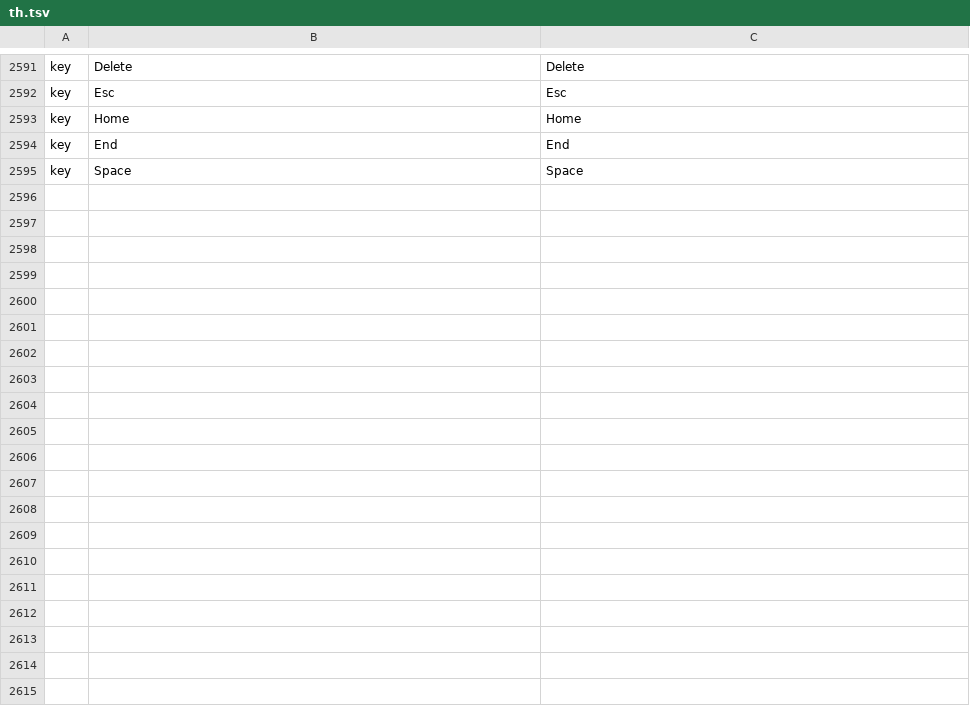
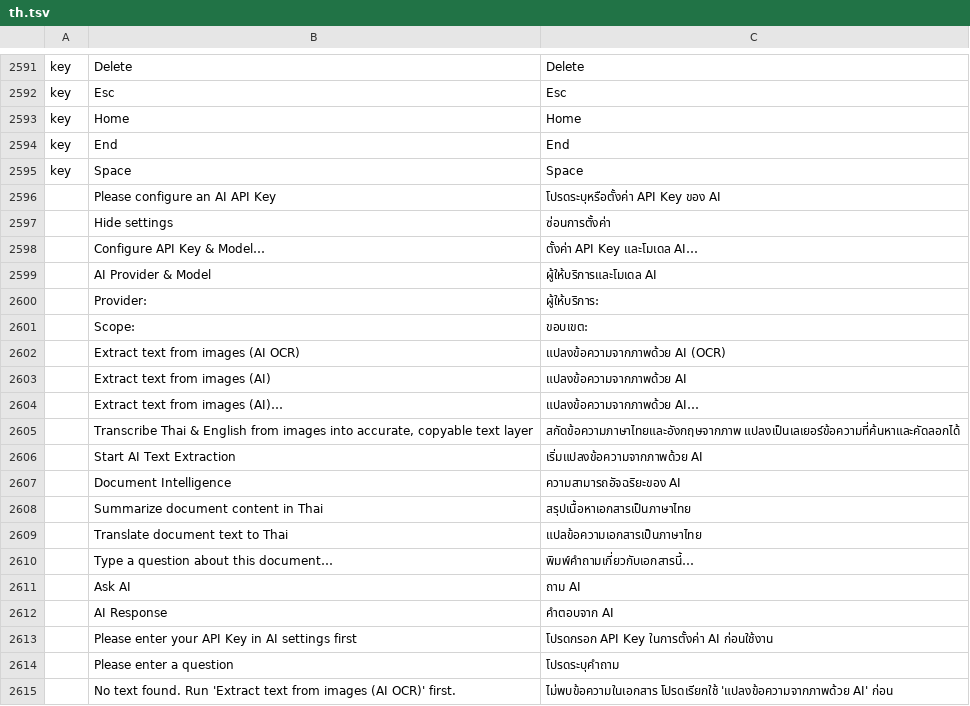
Before and after one commit to KruChetkub/pdfcraft_copy_th, a TSV file: crates/ui-egui/src/i18n/th.tsv, drawn as a sheet; only a part is shown, gaps mark what is left out; the diff names each change by its address in the sheet, - before the commit and + after, or states it on an @@ line.

Commit message:
feat(ai): integrate AI model setup and AI OCR directly into AI Assistant panel

```diff
--- a/crates/ui-egui/src/i18n/th.tsv
+++ b/crates/ui-egui/src/i18n/th.tsv
+row 2596:  | Please configure an AI API Key | โปรดระบุหรือตั้งค่า API Key ของ AI
+row 2597:  | Hide settings | ซ่อนการตั้งค่า
+row 2598:  | Configure API Key & Model… | ตั้งค่า API Key และโมเดล AI…
+row 2599:  | AI Provider & Model | ผู้ให้บริการและโมเดล AI
+row 2600:  | Provider: | ผู้ให้บริการ:
+row 2601:  | Scope: | ขอบเขต:
+row 2602:  | Extract text from images (AI OCR) | แปลงข้อความจากภาพด้วย AI (OCR)
+row 2603:  | Extract text from images (AI) | แปลงข้อความจากภาพด้วย AI
+row 2604:  | Extract text from images (AI)… | แปลงข้อความจากภาพด้วย AI…
+row 2605:  | Transcribe Thai & English from images into accurate, copyable text layer | สกัดข้อความภาษาไทยและอังกฤษจากภาพ แปลงเป็นเลเยอร์ข้อความที่ค้นหาและคัดลอกได้
+row 2606:  | Start AI Text Extraction | เริ่มแปลงข้อความจากภาพด้วย AI
+row 2607:  | Document Intelligence | ความสามารถอัจฉริยะของ AI
+row 2608:  | Summarize document content in Thai | สรุปเนื้อหาเอกสารเป็นภาษาไทย
+row 2609:  | Translate document text to Thai | แปลข้อความเอกสารเป็นภาษาไทย
+row 2610:  | Type a question about this document… | พิมพ์คำถามเกี่ยวกับเอกสารนี้…
+row 2611:  | Ask AI | ถาม AI
+row 2612:  | AI Response | คำตอบจาก AI
+row 2613:  | Please enter your API Key in AI settings first | โปรดกรอก API Key ในการตั้งค่า AI ก่อนใช้งาน
+row 2614:  | Please enter a question | โปรดระบุคำถาม
+row 2615:  | No text found. Run 'Extract text from images (AI OCR)' first. | ไม่พบข้อความในเอกสาร โปรดเรียกใช้ 'แปลงข้อความจากภาพด้วย AI' ก่อน
```
Also changed, not shown: 7 other files.
